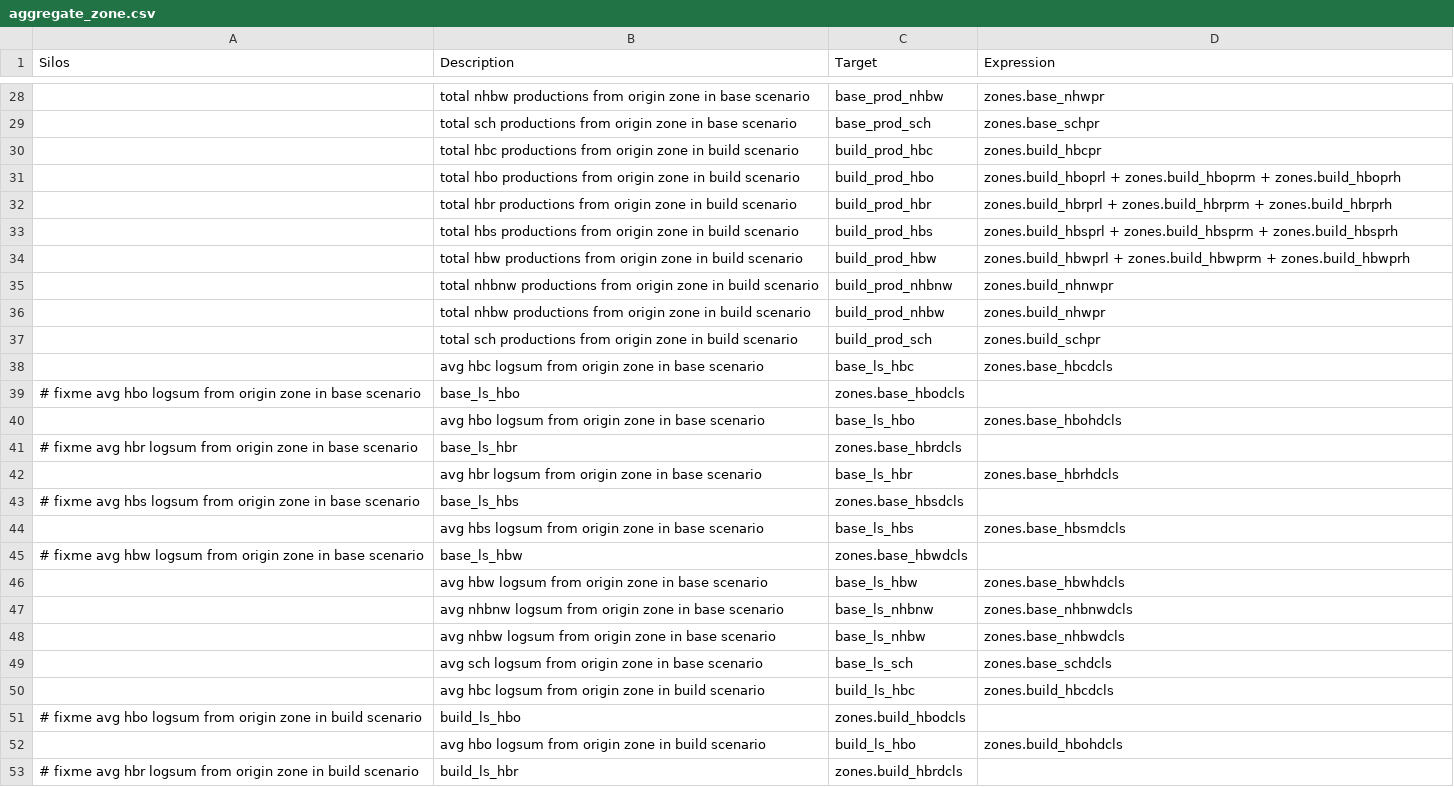
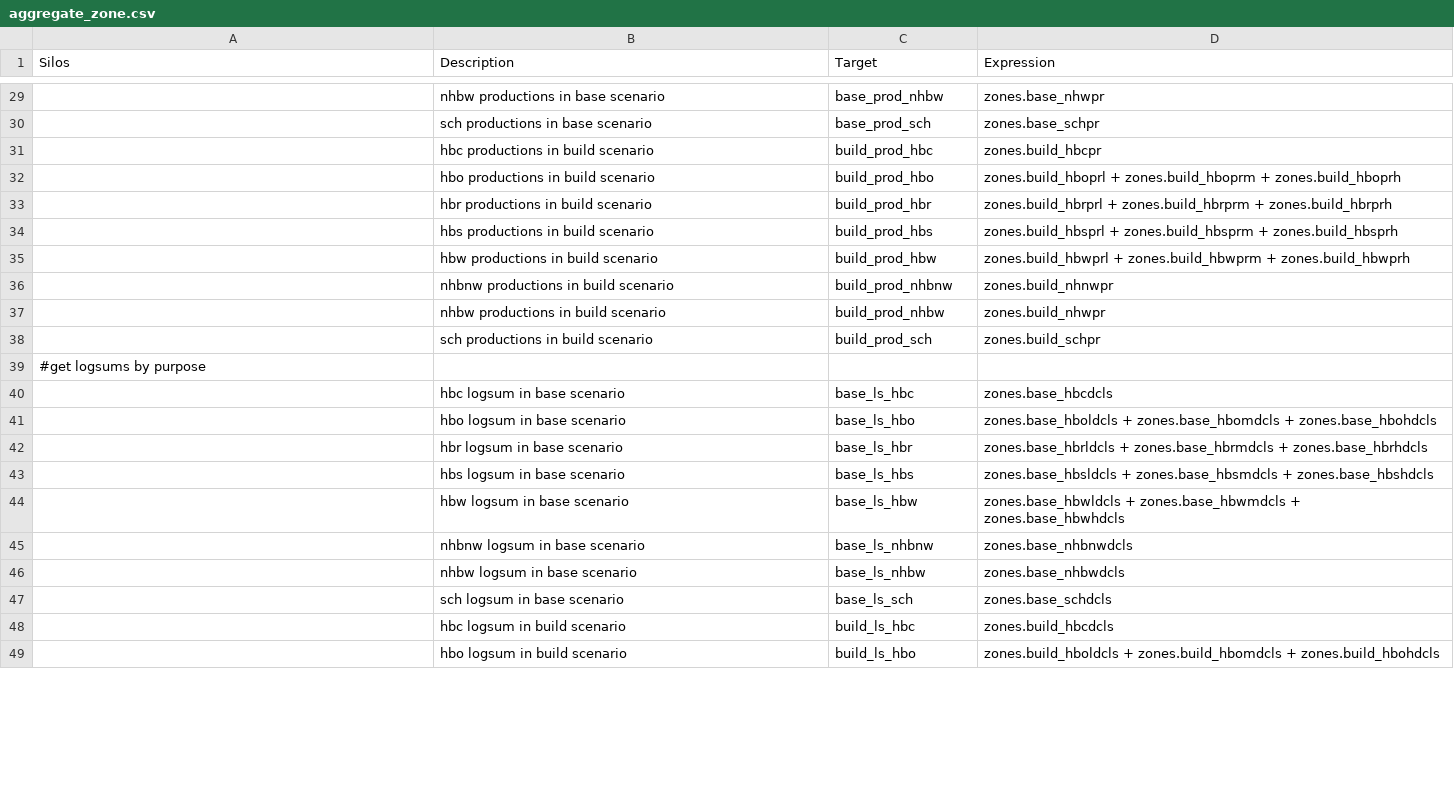
Before and after one commit to RSGInc/bca4abm, a CSV file: example_4step/configs/aggregate_zone.csv, drawn as a sheet; only a part is shown, gaps mark what is left out; the diff covers the shown part only.

Commit message:
passing tests with updated mce expression files

```diff
--- a/example_4step/configs/aggregate_zone.csv
+++ b/example_4step/configs/aggregate_zone.csv
@@ -28,26 +29,21 @@ Silos,Description,Target,Expression
-,total nhbw productions from origin zone in base scenario,base_prod_nhbw,zones.base_nhwpr
-,total sch productions from origin zone in base scenario,base_prod_sch,zones.base_schpr
-,total hbc productions from origin zone in build scenario,build_prod_hbc,zones.build_hbcpr
-,total hbo productions from origin zone in build scenario,build_prod_hbo,zones.build_hboprl + zones.build_hboprm + zones.build_hboprh
-,total hbr productions from origin zone in build scenario,build_prod_hbr,zones.build_hbrprl + zones.build_hbrprm + zones.build_hbrprh
-,total hbs productions from origin zone in build scenario,build_prod_hbs,zones.build_hbsprl + zones.build_hbsprm + zones.build_hbsprh
-,total hbw productions from origin zone in build scenario,build_prod_hbw,zones.build_hbwprl + zones.build_hbwprm + zones.build_hbwprh
-,total nhbnw productions from origin zone in build scenario,build_prod_nhbnw,zones.build_nhnwpr
-,total nhbw productions from origin zone in build scenario,build_prod_nhbw,zones.build_nhwpr
-,total sch productions from origin zone in build scenario,build_prod_sch,zones.build_schpr
-,avg hbc logsum from origin zone in base scenario,base_ls_hbc,zones.base_hbcdcls
-# fixme avg hbo logsum from origin zone in base scenario,base_ls_hbo,zones.base_hbodcls
-,avg hbo logsum from origin zone in base scenario,base_ls_hbo,zones.base_hbohdcls
-# fixme avg hbr logsum from origin zone in base scenario,base_ls_hbr,zones.base_hbrdcls
-,avg hbr logsum from origin zone in base scenario,base_ls_hbr,zones.base_hbrhdcls
-# fixme avg hbs logsum from origin zone in base scenario,base_ls_hbs,zones.base_hbsdcls
-,avg hbs logsum from origin zone in base scenario,base_ls_hbs,zones.base_hbsmdcls
-# fixme avg hbw logsum from origin zone in base scenario,base_ls_hbw,zones.base_hbwdcls
-,avg hbw logsum from origin zone in base scenario,base_ls_hbw,zones.base_hbwhdcls
-,avg nhbnw logsum from origin zone in base scenario,base_ls_nhbnw,zones.base_nhbnwdcls
-,avg nhbw logsum from origin zone in base scenario,base_ls_nhbw,zones.base_nhbwdcls
-,avg sch logsum from origin zone in base scenario,base_ls_sch,zones.base_schdcls
-,avg hbc logsum from origin zone in build scenario,build_ls_hbc,zones.build_hbcdcls
-# fixme avg hbo logsum from origin zone in build scenario,build_ls_hbo,zones.build_hbodcls
-,avg hbo logsum from origin zone in build scenario,build_ls_hbo,zones.build_hbohdcls
-# fixme avg hbr logsum from origin zone in build scenario,build_ls_hbr,zones.build_hbrdcls
+,nhbw productions in base scenario,base_prod_nhbw,zones.base_nhwpr
+,sch productions in base scenario,base_prod_sch,zones.base_schpr
+,hbc productions in build scenario,build_prod_hbc,zones.build_hbcpr
+,hbo productions in build scenario,build_prod_hbo,zones.build_hboprl + zones.build_hboprm + zones.build_hboprh
+,hbr productions in build scenario,build_prod_hbr,zones.build_hbrprl + zones.build_hbrprm + zones.build_hbrprh
+,hbs productions in build scenario,build_prod_hbs,zones.build_hbsprl + zones.build_hbsprm + zones.build_hbsprh
+,hbw productions in build scenario,build_prod_hbw,zones.build_hbwprl + zones.build_hbwprm + zones.build_hbwprh
+,nhbnw productions in build scenario,build_prod_nhbnw,zones.build_nhnwpr
+,nhbw productions in build scenario,build_prod_nhbw,zones.build_nhwpr
+,sch productions in build scenario,build_prod_sch,zones.build_schpr
+#get logsums by purpose,,,
+,hbc logsum in base scenario,base_ls_hbc,zones.base_hbcdcls
+,hbo logsum in base scenario,base_ls_hbo,zones.base_hboldcls + zones.base_hbomdcls + zones.base_hbohdcls
+,hbr logsum in base scenario,base_ls_hbr,zones.base_hbrldcls + zones.base_hbrmdcls + zones.base_hbrhdcls
+,hbs logsum in base scenario,base_ls_hbs,zones.base_hbsldcls + zones.base_hbsmdcls + zones.base_hbshdcls
+,hbw logsum in base scenario,base_ls_hbw,zones.base_hbwldcls + zones.base_hbwmdcls + zones.base_hbwhdcls
+,nhbnw logsum in base scenario,base_ls_nhbnw,zones.base_nhbnwdcls
+,nhbw logsum in base scenario,base_ls_nhbw,zones.base_nhbwdcls
+,sch logsum in base scenario,base_ls_sch,zones.base_schdcls
+,hbc logsum in build scenario,build_ls_hbc,zones.build_hbcdcls
+,hbo logsum in build scenario,build_ls_hbo,zones.build_hboldcls + zones.build_hbomdcls + zones.build_hbohdcls
```
Also changed, not shown: 12 added rows, 11 removed rows and 33 edited cells elsewhere in this file, example_4step/configs/aggregate_demographics.csv, 46 other files.
